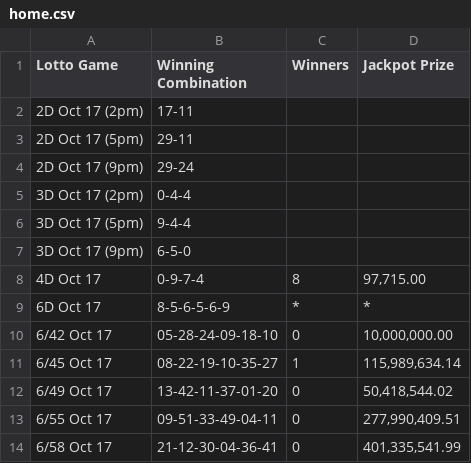
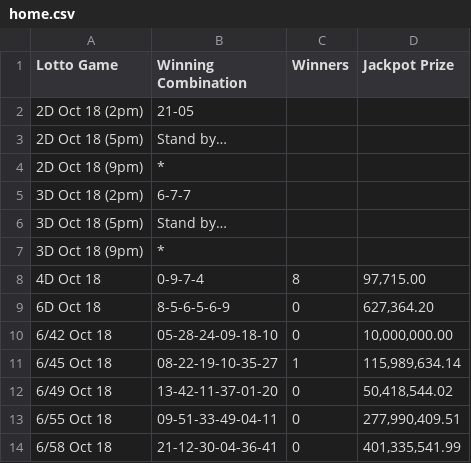
Before and after one commit to swertres/swertres.github.io, a CSV file: data/home.csv, drawn as a sheet.

```diff
--- a/data/home.csv
+++ b/data/home.csv
@@ -1,14 +1,14 @@
 Lotto Game,Winning Combination,Winners,Jackpot Prize
-2D Oct 17 (2pm),17-11,,
-2D Oct 17 (5pm),29-11,,
-2D Oct 17 (9pm),29-24,,
-3D Oct 17 (2pm),0-4-4,,
-3D Oct 17 (5pm),9-4-4,,
-3D Oct 17 (9pm),6-5-0,,
-4D Oct 17,0-9-7-4,8,"97,715.00"
-6D Oct 17,8-5-6-5-6-9,*,*
-6/42 Oct 17,05-28-24-09-18-10,0,"10,000,000.00"
-6/45 Oct 17,08-22-19-10-35-27,1,"115,989,634.14"
-6/49 Oct 17,13-42-11-37-01-20,0,"50,418,544.02"
-6/55 Oct 17,09-51-33-49-04-11,0,"277,990,409.51"
-6/58 Oct 17,21-12-30-04-36-41,0,"401,335,541.99"
+2D Oct 18 (2pm),21-05,,
+2D Oct 18 (5pm),Stand by…,,
+2D Oct 18 (9pm),*,,
+3D Oct 18 (2pm),6-7-7,,
+3D Oct 18 (5pm),Stand by…,,
+3D Oct 18 (9pm),*,,
+4D Oct 18,0-9-7-4,8,"97,715.00"
+6D Oct 18,8-5-6-5-6-9,0,"627,364.20"
+6/42 Oct 18,05-28-24-09-18-10,0,"10,000,000.00"
+6/45 Oct 18,08-22-19-10-35-27,1,"115,989,634.14"
+6/49 Oct 18,13-42-11-37-01-20,0,"50,418,544.02"
+6/55 Oct 18,09-51-33-49-04-11,0,"277,990,409.51"
+6/58 Oct 18,21-12-30-04-36-41,0,"401,335,541.99"
```
Also changed, not shown: 1 other file.
